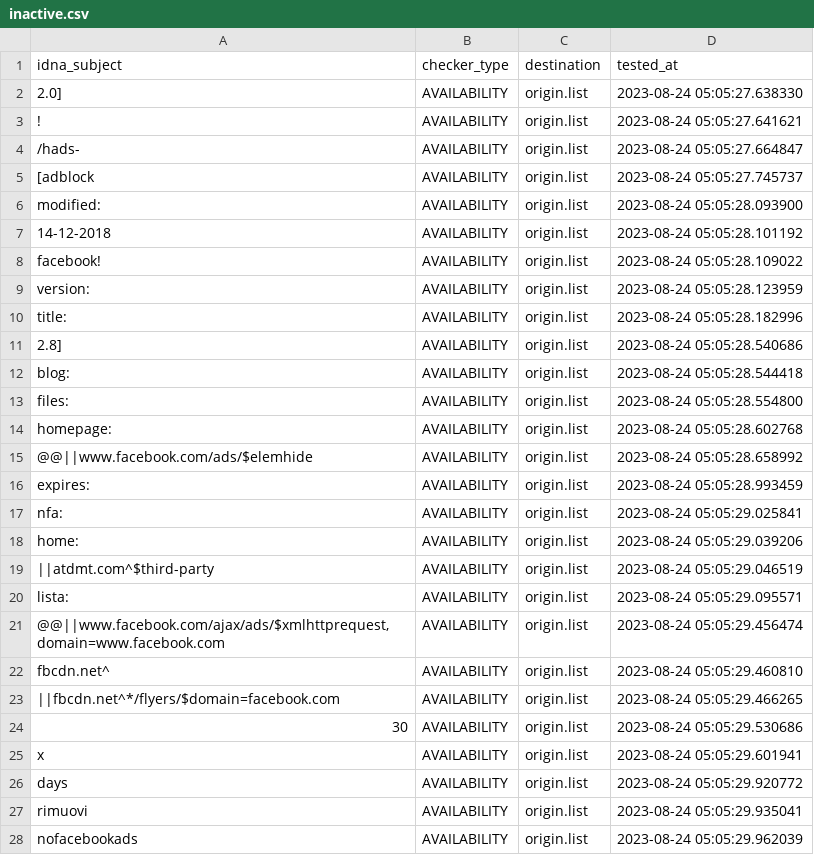
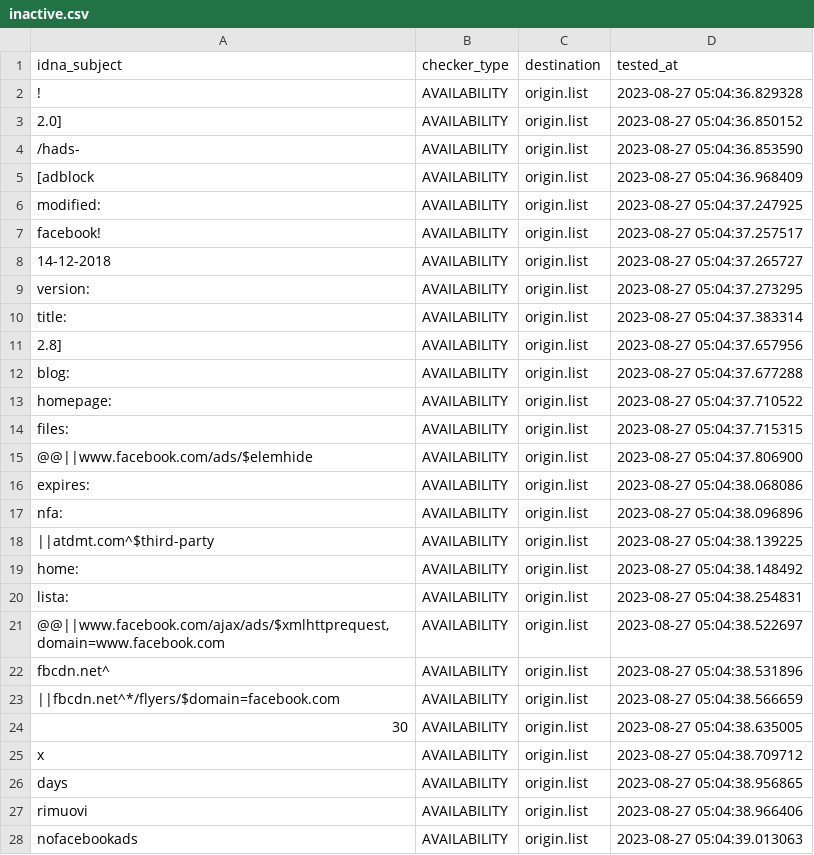
Before and after one commit to dead-hosts/xfiles_facebook_git_gioxx, a CSV file: .pyfunceble/inactive.csv, drawn as a sheet; only a part is shown; the diff covers the shown part only.

```diff
--- a/.pyfunceble/inactive.csv
+++ b/.pyfunceble/inactive.csv
@@ -1,28 +1,28 @@
 idna_subject,checker_type,destination,tested_at
-2.0],AVAILABILITY,origin.list,2023-08-24 05:05:27.638330
-!,AVAILABILITY,origin.list,2023-08-24 05:05:27.641621
-/hads-,AVAILABILITY,origin.list,2023-08-24 05:05:27.664847
-[adblock,AVAILABILITY,origin.list,2023-08-24 05:05:27.745737
-modified:,AVAILABILITY,origin.list,2023-08-24 05:05:28.093900
-14-12-2018,AVAILABILITY,origin.list,2023-08-24 05:05:28.101192
-facebook!,AVAILABILITY,origin.list,2023-08-24 05:05:28.109022
-version:,AVAILABILITY,origin.list,2023-08-24 05:05:28.123959
-title:,AVAILABILITY,origin.list,2023-08-24 05:05:28.182996
-2.8],AVAILABILITY,origin.list,2023-08-24 05:05:28.540686
-blog:,AVAILABILITY,origin.list,2023-08-24 05:05:28.544418
-files:,AVAILABILITY,origin.list,2023-08-24 05:05:28.554800
-homepage:,AVAILABILITY,origin.list,2023-08-24 05:05:28.602768
-@@||www.facebook.com/ads/$elemhide,AVAILABILITY,origin.list,2023-08-24 05:05:28.658992
-expires:,AVAILABILITY,origin.list,2023-08-24 05:05:28.993459
-nfa:,AVAILABILITY,origin.list,2023-08-24 05:05:29.025841
-home:,AVAILABILITY,origin.list,2023-08-24 05:05:29.039206
-||atdmt.com^$third-party,AVAILABILITY,origin.list,2023-08-24 05:05:29.046519
-lista:,AVAILABILITY,origin.list,2023-08-24 05:05:29.095571
-"@@||www.facebook.com/ajax/ads/$xmlhttprequest,domain=www.facebook.com",AVAILABILITY,origin.list,2023-08-24 05:05:29.456474
-fbcdn.net^,AVAILABILITY,origin.list,2023-08-24 05:05:29.460810
-||fbcdn.net^*/flyers/$domain=facebook.com,AVAILABILITY,origin.list,2023-08-24 05:05:29.466265
-30,AVAILABILITY,origin.list,2023-08-24 05:05:29.530686
-x,AVAILABILITY,origin.list,2023-08-24 05:05:29.601941
-days,AVAILABILITY,origin.list,2023-08-24 05:05:29.920772
-rimuovi,AVAILABILITY,origin.list,2023-08-24 05:05:29.935041
-nofacebookads,AVAILABILITY,origin.list,2023-08-24 05:05:29.962039
+!,AVAILABILITY,origin.list,2023-08-27 05:04:36.829328
+2.0],AVAILABILITY,origin.list,2023-08-27 05:04:36.850152
+/hads-,AVAILABILITY,origin.list,2023-08-27 05:04:36.853590
+[adblock,AVAILABILITY,origin.list,2023-08-27 05:04:36.968409
+modified:,AVAILABILITY,origin.list,2023-08-27 05:04:37.247925
+facebook!,AVAILABILITY,origin.list,2023-08-27 05:04:37.257517
+14-12-2018,AVAILABILITY,origin.list,2023-08-27 05:04:37.265727
+version:,AVAILABILITY,origin.list,2023-08-27 05:04:37.273295
+title:,AVAILABILITY,origin.list,2023-08-27 05:04:37.383314
+2.8],AVAILABILITY,origin.list,2023-08-27 05:04:37.657956
+blog:,AVAILABILITY,origin.list,2023-08-27 05:04:37.677288
+homepage:,AVAILABILITY,origin.list,2023-08-27 05:04:37.710522
+files:,AVAILABILITY,origin.list,2023-08-27 05:04:37.715315
+@@||www.facebook.com/ads/$elemhide,AVAILABILITY,origin.list,2023-08-27 05:04:37.806900
+expires:,AVAILABILITY,origin.list,2023-08-27 05:04:38.068086
+nfa:,AVAILABILITY,origin.list,2023-08-27 05:04:38.096896
+||atdmt.com^$third-party,AVAILABILITY,origin.list,2023-08-27 05:04:38.139225
+home:,AVAILABILITY,origin.list,2023-08-27 05:04:38.148492
+lista:,AVAILABILITY,origin.list,2023-08-27 05:04:38.254831
+"@@||www.facebook.com/ajax/ads/$xmlhttprequest,domain=www.facebook.com",AVAILABILITY,origin.list,2023-08-27 05:04:38.522697
+fbcdn.net^,AVAILABILITY,origin.list,2023-08-27 05:04:38.531896
+||fbcdn.net^*/flyers/$domain=facebook.com,AVAILABILITY,origin.list,2023-08-27 05:04:38.566659
+30,AVAILABILITY,origin.list,2023-08-27 05:04:38.635005
+x,AVAILABILITY,origin.list,2023-08-27 05:04:38.709712
+days,AVAILABILITY,origin.list,2023-08-27 05:04:38.956865
+rimuovi,AVAILABILITY,origin.list,2023-08-27 05:04:38.966406
+nofacebookads,AVAILABILITY,origin.list,2023-08-27 05:04:39.013063
```
Also changed, not shown: 5 edited cells elsewhere in this file, 6 other files.
